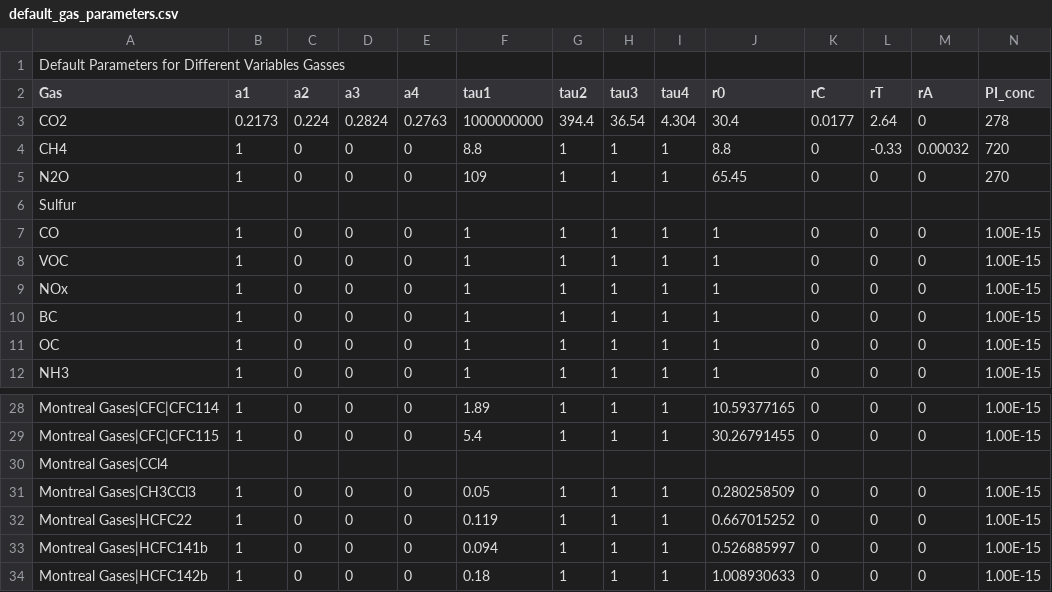
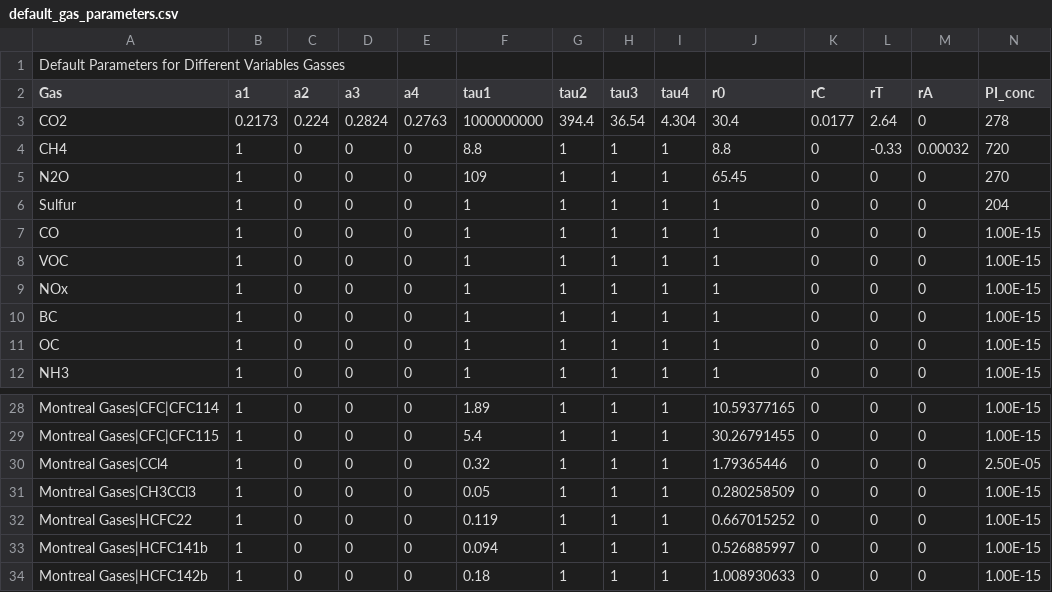
Before and after one commit to OMS-NetZero/FAIR, a CSV file: fair/ancil/default_gas_parameters.csv, drawn as a sheet; only a part is shown, gaps mark what is left out; the diff covers the shown part only; the diff names each change by its address in the sheet, - before the commit and + after, or states it on an @@ line.

```diff
--- a/fair/ancil/default_gas_parameters.csv
+++ b/fair/ancil/default_gas_parameters.csv
-B6 (a1): (empty)
+B6 (a1): 1
-C6 (a2): (empty)
+C6 (a2): 0
-D6 (a3): (empty)
+D6 (a3): 0
-E6 (a4): (empty)
+E6 (a4): 0
-F6 (tau1): (empty)
+F6 (tau1): 1
-G6 (tau2): (empty)
+G6 (tau2): 1
-H6 (tau3): (empty)
+H6 (tau3): 1
-I6 (tau4): (empty)
+I6 (tau4): 1
-J6 (r0): (empty)
+J6 (r0): 1
-K6 (rC): (empty)
+K6 (rC): 0
-L6 (rT): (empty)
+L6 (rT): 0
-M6 (rA): (empty)
+M6 (rA): 0
-N6 (PI_conc): (empty)
+N6 (PI_conc): 204
-B30 (a1): (empty)
+B30 (a1): 1
-C30 (a2): (empty)
+C30 (a2): 0
-D30 (a3): (empty)
+D30 (a3): 0
-E30 (a4): (empty)
+E30 (a4): 0
-F30 (tau1): (empty)
+F30 (tau1): 0.32
-G30 (tau2): (empty)
+G30 (tau2): 1
-H30 (tau3): (empty)
+H30 (tau3): 1
-I30 (tau4): (empty)
+I30 (tau4): 1
-J30 (r0): (empty)
+J30 (r0): 1.79365446
-K30 (rC): (empty)
+K30 (rC): 0
-L30 (rT): (empty)
+L30 (rT): 0
-M30 (rA): (empty)
+M30 (rA): 0
-N30 (PI_conc): (empty)
+N30 (PI_conc): 2.50E-05
```
Also changed, not shown: 61 edited cells elsewhere in this file.
